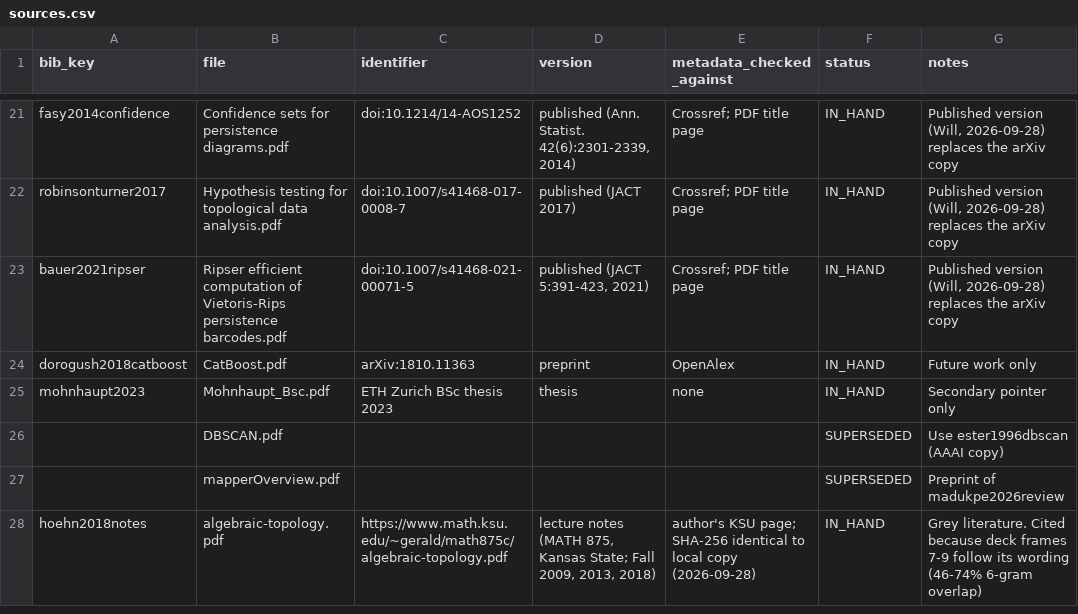
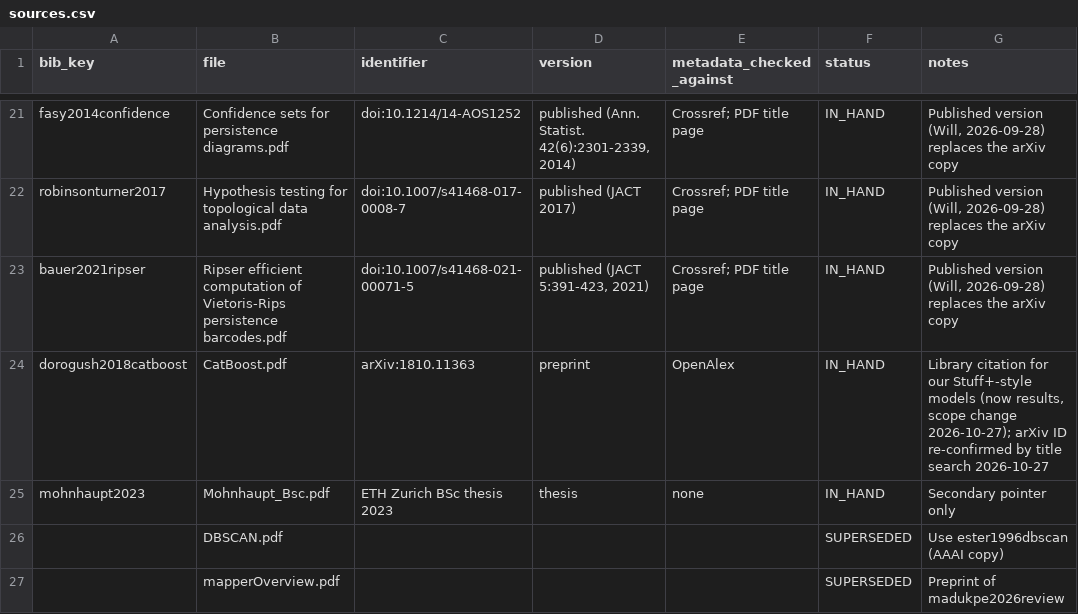
Before and after one commit to WillPaz16/tda-pitch-clustering, a CSV file: docs/lit_review/sources.csv, drawn as a sheet; only a part is shown, gaps mark what is left out; the shorter side is filled out with more unchanged rows.

```diff
--- a/docs/lit_review/sources.csv
+++ b/docs/lit_review/sources.csv
@@ -23,3 +23,3 @@ robinsonturner2017,Hypothesis testing for topological data analysis.pdf,doi:10.1
 bauer2021ripser,Ripser efficient computation of Vietoris-Rips persistence barcodes.pdf,doi:10.1007/s41468-021-00071-5,"published (JACT 5:391-423, 2021)",Crossref; PDF title page,IN_HAND,"Published version (Will, 2026-09-28) replaces the arXiv copy"
-dorogush2018catboost,CatBoost.pdf,arXiv:1810.11363,preprint,OpenAlex,IN_HAND,Future work only
+dorogush2018catboost,CatBoost.pdf,arXiv:1810.11363,preprint,OpenAlex,IN_HAND,"Library citation for our Stuff+-style models (now results, scope change 2026-10-27); arXiv ID re-confirmed by title search 2026-10-27"
 mohnhaupt2023,Mohnhaupt_Bsc.pdf,ETH Zurich BSc thesis 2023,thesis,none,IN_HAND,Secondary pointer only
```
Also changed, not shown: docs/lit_review/citation_ledger.csv, 5 other files.
